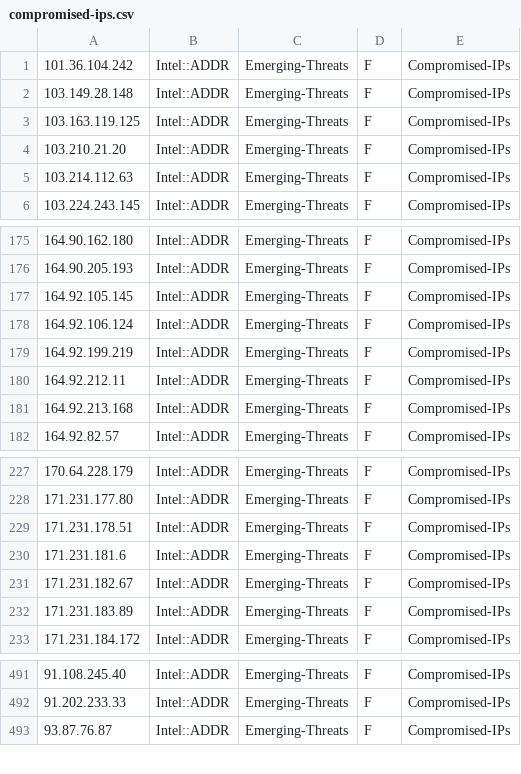
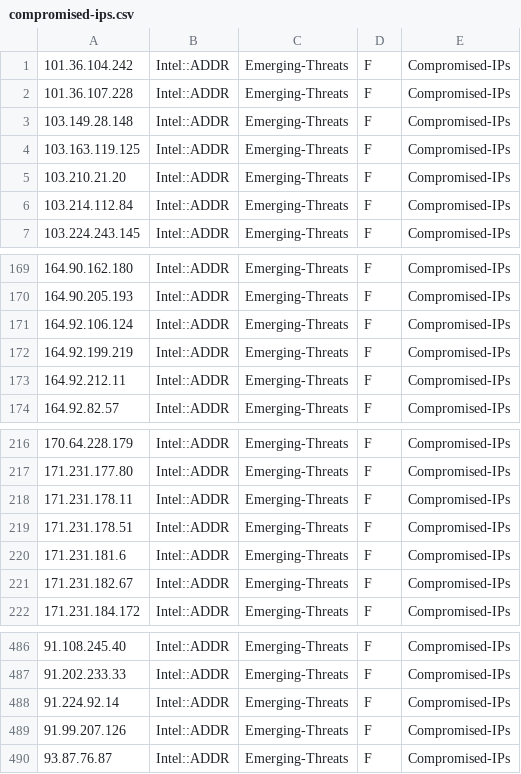
Before and after one commit to marshalyssa/TIFeeds, a CSV file: compromised-ips.csv, drawn as a sheet; only a part is shown, gaps mark what is left out; the diff covers the shown part only.

```diff
--- a/compromised-ips.csv
+++ b/compromised-ips.csv
@@ -1,2 +1,3 @@
 101.36.104.242,Intel::ADDR,Emerging-Threats,F,Compromised-IPs
+101.36.107.228,Intel::ADDR,Emerging-Threats,F,Compromised-IPs
 103.149.28.148,Intel::ADDR,Emerging-Threats,F,Compromised-IPs
@@ -4,3 +5,3 @@
 103.210.21.20,Intel::ADDR,Emerging-Threats,F,Compromised-IPs
-103.214.112.63,Intel::ADDR,Emerging-Threats,F,Compromised-IPs
+103.214.112.84,Intel::ADDR,Emerging-Threats,F,Compromised-IPs
 103.224.243.145,Intel::ADDR,Emerging-Threats,F,Compromised-IPs
@@ -176,3 +170,2 @@
 164.90.205.193,Intel::ADDR,Emerging-Threats,F,Compromised-IPs
-164.92.105.145,Intel::ADDR,Emerging-Threats,F,Compromised-IPs
 164.92.106.124,Intel::ADDR,Emerging-Threats,F,Compromised-IPs
@@ -180,3 +173,2 @@
 164.92.212.11,Intel::ADDR,Emerging-Threats,F,Compromised-IPs
-164.92.213.168,Intel::ADDR,Emerging-Threats,F,Compromised-IPs
 164.92.82.57,Intel::ADDR,Emerging-Threats,F,Compromised-IPs
@@ -228,2 +217,3 @@
 171.231.177.80,Intel::ADDR,Emerging-Threats,F,Compromised-IPs
+171.231.178.11,Intel::ADDR,Emerging-Threats,F,Compromised-IPs
 171.231.178.51,Intel::ADDR,Emerging-Threats,F,Compromised-IPs
@@ -231,3 +221,2 @@
 171.231.182.67,Intel::ADDR,Emerging-Threats,F,Compromised-IPs
-171.231.183.89,Intel::ADDR,Emerging-Threats,F,Compromised-IPs
 171.231.184.172,Intel::ADDR,Emerging-Threats,F,Compromised-IPs
@@ -492,2 +487,4 @@
 91.202.233.33,Intel::ADDR,Emerging-Threats,F,Compromised-IPs
+91.224.92.14,Intel::ADDR,Emerging-Threats,F,Compromised-IPs
+91.99.207.126,Intel::ADDR,Emerging-Threats,F,Compromised-IPs
 93.87.76.87,Intel::ADDR,Emerging-Threats,F,Compromised-IPs
```
Also changed, not shown: 13 added rows, 17 removed rows and 2 edited cells elsewhere in this file, abuse-ch-threatfox-ip.csv, all.csv, 1 other file.
